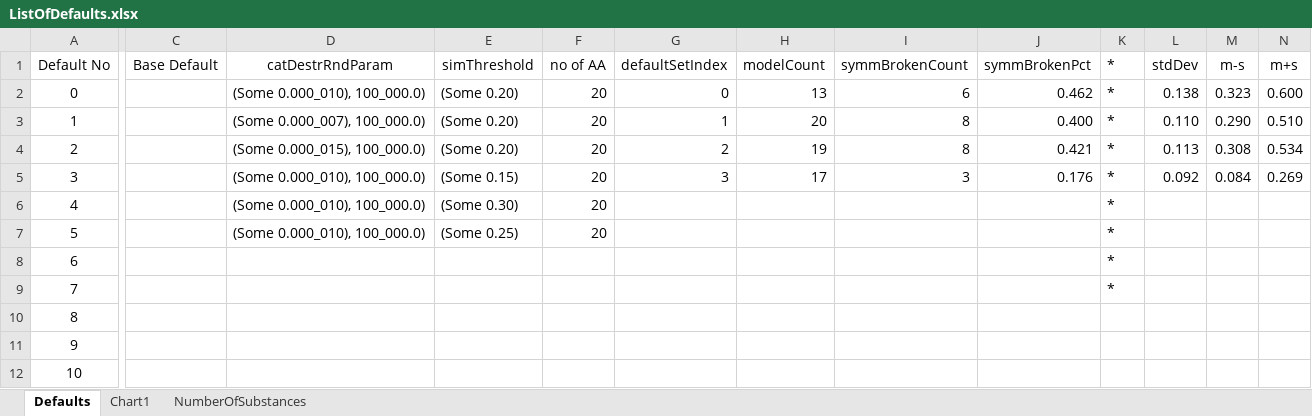
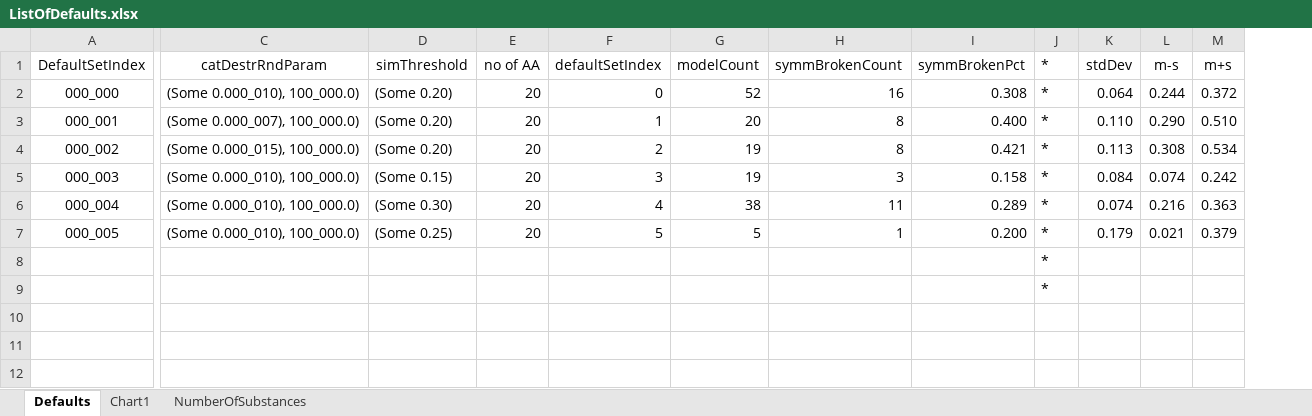
Before and after one commit to kkkmail/ClmFSharp, an Excel workbook: Math/ListOfDefaults.xlsx, sheet Defaults, drawn as a sheet; only a part is shown, gaps mark what is left out; values as stored, in another font and other column widths than the file's, no borders; removed rows and columns are numbered as before the commit, all else as after; rows hold the shown columns only; the diff names each change by its address in the sheet, - before the commit and + after, or states it on an @@ line.

```diff
--- a/Math/ListOfDefaults.xlsx (sheet Defaults)
+++ b/Math/ListOfDefaults.xlsx (sheet Defaults)
-column A (Default No), rows 2-5: 0 | 1 | 2 | 3; rows 8-9: 6 | 7
+column A (DefaultSetIndex), rows 2-5: 000_000 | 000_001 | 000_002 | 000_003
-column C (Base Default), empty
-G2 (modelCount): 13
+G2 (modelCount): 52
-H2 (symmBrokenCount): 6
+H2 (symmBrokenCount): 16
-I2 (symmBrokenPct): 0.462
+I2 (symmBrokenPct): 0.308
-K2 (stdDev): 0.138
+K2 (stdDev): 0.064
-L2 (m-s): 0.323
+L2 (m-s): 0.244
-M2 (m+s): 0.600
+M2 (m+s): 0.372
-G5 (modelCount): 17
+G5 (modelCount): 19
-I5 (symmBrokenPct): 0.176
+I5 (symmBrokenPct): 0.158
-K5 (stdDev): 0.092
+K5 (stdDev): 0.084
-L5 (m-s): 0.084
+L5 (m-s): 0.074
-M5 (m+s): 0.269
+M5 (m+s): 0.242
-row 6: 4 |  | (Some 0.000_010), 100_000.0) | (Some 0.30) | 20 |  |  |  |  | *
-row 7: 5 |  | (Some 0.000_010), 100_000.0) | (Some 0.25) | 20 |  |  |  |  | *
+row 6: 000_004 | (Some 0.000_010), 100_000.0) | (Some 0.30) | 20 | 4 | 38 | 11 | 0.289 | * | 0.074 | 0.216 | 0.363
+row 7: 000_005 | (Some 0.000_010), 100_000.0) | (Some 0.25) | 20 | 5 | 5 | 1 | 0.200 | * | 0.179 | 0.021 | 0.379
-row 10: 8
-row 11: 9
-row 12: 10
```
Also changed, not shown: formulas that keep their value, charts or pictures, 6 other files.
